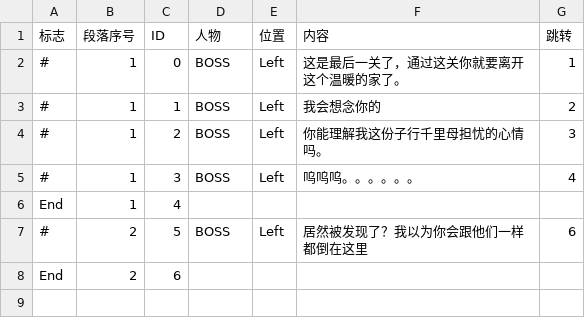
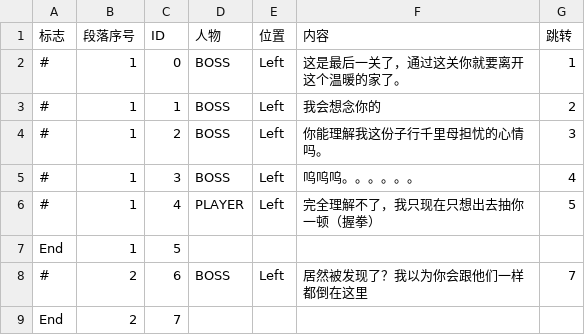
Before and after one commit to Cindyxj1011001101/Minesweeper, a CSV file: Assets/CSVFiles/StoryCSV/L9_StoryCSV.csv, drawn as a sheet.

```diff
--- a/Assets/CSVFiles/StoryCSV/L9_StoryCSV.csv
+++ b/Assets/CSVFiles/StoryCSV/L9_StoryCSV.csv
@@ -5,4 +5,5 @@
 #,1,3,BOSS,Left,呜呜呜。。。。。。,4
-End,1,4,,,,
-#,2,5,BOSS,Left,居然被发现了？我以为你会跟他们一样都倒在这里,6
-End,2,6,,,,
+#,1,4,PLAYER,Left,完全理解不了，我只现在只想出去抽你一顿（握拳）,5
+End,1,5,,,,
+#,2,6,BOSS,Left,居然被发现了？我以为你会跟他们一样都倒在这里,7
+End,2,7,,,,
```
Also changed, not shown: Assets/CSVFiles/StoryCSV/L1_StoryCSV.csv, Assets/CSVFiles/StoryCSV/L2_StoryCSV.csv, 2 other files.
